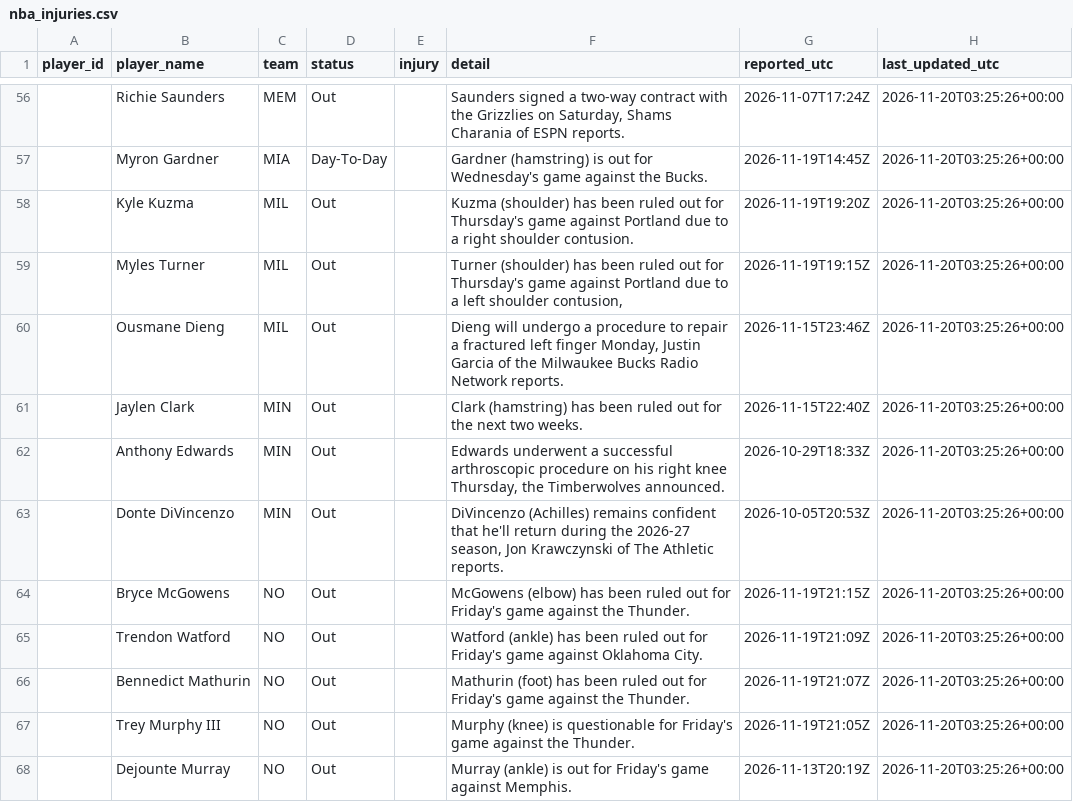
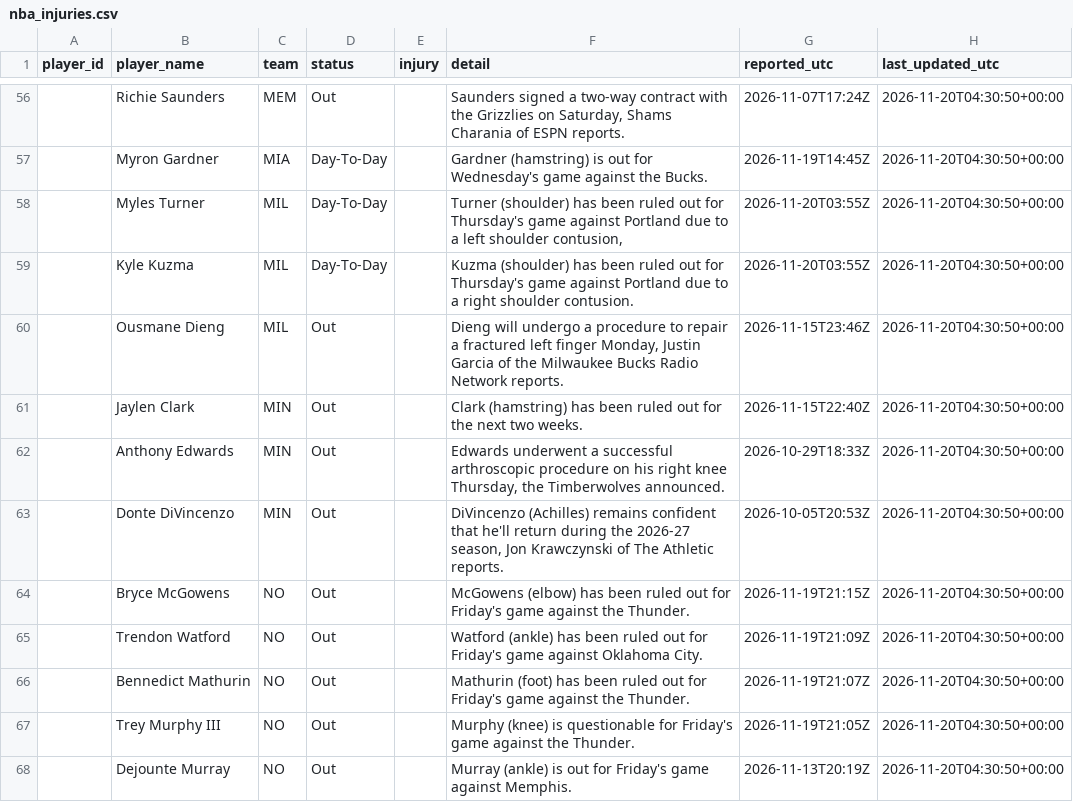
Before and after one commit to joshywoshyj-png/nba-stats-tracker, a CSV file: nba_injuries.csv, drawn as a sheet; only a part is shown, gaps mark what is left out; the diff covers the shown part only.

```diff
--- a/nba_injuries.csv
+++ b/nba_injuries.csv
@@ -56,13 +56,13 @@ player_id,player_name,team,status,injury,detail,reported_utc,last_updated_utc
-,Richie Saunders,MEM,Out,,"Saunders signed a two-way contract with the Grizzlies on Saturday, Shams Charania of ESPN reports.",2026-11-07T17:24Z,2026-11-20T03:25:26+00:00
-,Myron Gardner,MIA,Day-To-Day,,Gardner (hamstring) is out for Wednesday's game against the Bucks.,2026-11-19T14:45Z,2026-11-20T03:25:26+00:00
-,Kyle Kuzma,MIL,Out,,Kuzma (shoulder) has been ruled out for Thursday's game against Portland due to a right shoulder contusion.,2026-11-19T19:20Z,2026-11-20T03:25:26+00:00
-,Myles Turner,MIL,Out,,"Turner (shoulder) has been ruled out for Thursday's game against Portland due to a left shoulder contusion,",2026-11-19T19:15Z,2026-11-20T03:25:26+00:00
-,Ousmane Dieng,MIL,Out,,"Dieng will undergo a procedure to repair a fractured left finger Monday, Justin Garcia of the Milwaukee Bucks Radio Network reports.",2026-11-15T23:46Z,2026-11-20T03:25:26+00:00
-,Jaylen Clark,MIN,Out,,Clark (hamstring) has been ruled out for the next two weeks.,2026-11-15T22:40Z,2026-11-20T03:25:26+00:00
-,Anthony Edwards,MIN,Out,,"Edwards underwent a successful arthroscopic procedure on his right knee Thursday, the Timberwolves announced.",2026-10-29T18:33Z,2026-11-20T03:25:26+00:00
-,Donte DiVincenzo,MIN,Out,,"DiVincenzo (Achilles) remains confident that he'll return during the 2026-27 season, Jon Krawczynski of The Athletic reports.",2026-10-05T20:53Z,2026-11-20T03:25:26+00:00
-,Bryce McGowens,NO,Out,,McGowens (elbow) has been ruled out for Friday's game against the Thunder.,2026-11-19T21:15Z,2026-11-20T03:25:26+00:00
-,Trendon Watford,NO,Out,,Watford (ankle) has been ruled out for Friday's game against Oklahoma City.,2026-11-19T21:09Z,2026-11-20T03:25:26+00:00
-,Bennedict Mathurin,NO,Out,,Mathurin (foot) has been ruled out for Friday's game against the Thunder.,2026-11-19T21:07Z,2026-11-20T03:25:26+00:00
-,Trey Murphy III,NO,Out,,Murphy (knee) is questionable for Friday's game against the Thunder.,2026-11-19T21:05Z,2026-11-20T03:25:26+00:00
-,Dejounte Murray,NO,Out,,Murray (ankle) is out for Friday's game against Memphis.,2026-11-13T20:19Z,2026-11-20T03:25:26+00:00
+,Richie Saunders,MEM,Out,,"Saunders signed a two-way contract with the Grizzlies on Saturday, Shams Charania of ESPN reports.",2026-11-07T17:24Z,2026-11-20T04:30:50+00:00
+,Myron Gardner,MIA,Day-To-Day,,Gardner (hamstring) is out for Wednesday's game against the Bucks.,2026-11-19T14:45Z,2026-11-20T04:30:50+00:00
+,Myles Turner,MIL,Day-To-Day,,"Turner (shoulder) has been ruled out for Thursday's game against Portland due to a left shoulder contusion,",2026-11-20T03:55Z,2026-11-20T04:30:50+00:00
+,Kyle Kuzma,MIL,Day-To-Day,,Kuzma (shoulder) has been ruled out for Thursday's game against Portland due to a right shoulder contusion.,2026-11-20T03:55Z,2026-11-20T04:30:50+00:00
+,Ousmane Dieng,MIL,Out,,"Dieng will undergo a procedure to repair a fractured left finger Monday, Justin Garcia of the Milwaukee Bucks Radio Network reports.",2026-11-15T23:46Z,2026-11-20T04:30:50+00:00
+,Jaylen Clark,MIN,Out,,Clark (hamstring) has been ruled out for the next two weeks.,2026-11-15T22:40Z,2026-11-20T04:30:50+00:00
+,Anthony Edwards,MIN,Out,,"Edwards underwent a successful arthroscopic procedure on his right knee Thursday, the Timberwolves announced.",2026-10-29T18:33Z,2026-11-20T04:30:50+00:00
+,Donte DiVincenzo,MIN,Out,,"DiVincenzo (Achilles) remains confident that he'll return during the 2026-27 season, Jon Krawczynski of The Athletic reports.",2026-10-05T20:53Z,2026-11-20T04:30:50+00:00
+,Bryce McGowens,NO,Out,,McGowens (elbow) has been ruled out for Friday's game against the Thunder.,2026-11-19T21:15Z,2026-11-20T04:30:50+00:00
+,Trendon Watford,NO,Out,,Watford (ankle) has been ruled out for Friday's game against Oklahoma City.,2026-11-19T21:09Z,2026-11-20T04:30:50+00:00
+,Bennedict Mathurin,NO,Out,,Mathurin (foot) has been ruled out for Friday's game against the Thunder.,2026-11-19T21:07Z,2026-11-20T04:30:50+00:00
+,Trey Murphy III,NO,Out,,Murphy (knee) is questionable for Friday's game against the Thunder.,2026-11-19T21:05Z,2026-11-20T04:30:50+00:00
+,Dejounte Murray,NO,Out,,Murray (ankle) is out for Friday's game against Memphis.,2026-11-13T20:19Z,2026-11-20T04:30:50+00:00
```
Also changed, not shown: 2 added rows, 2 removed rows and 99 edited cells elsewhere in this file.
